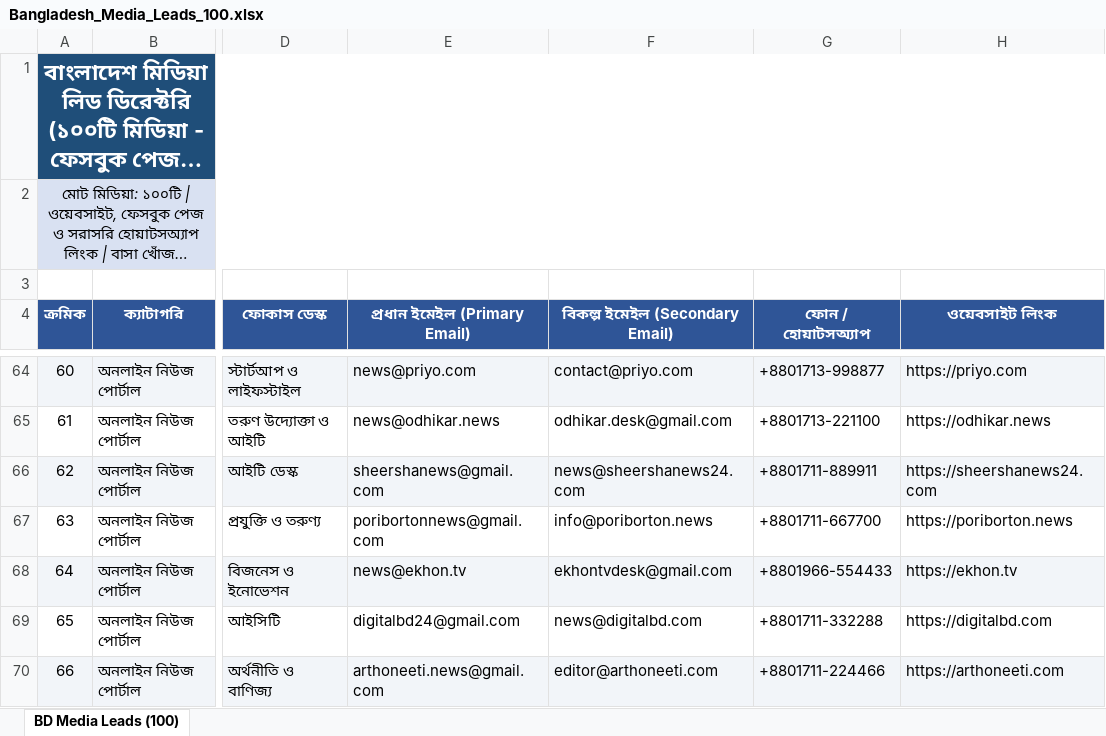
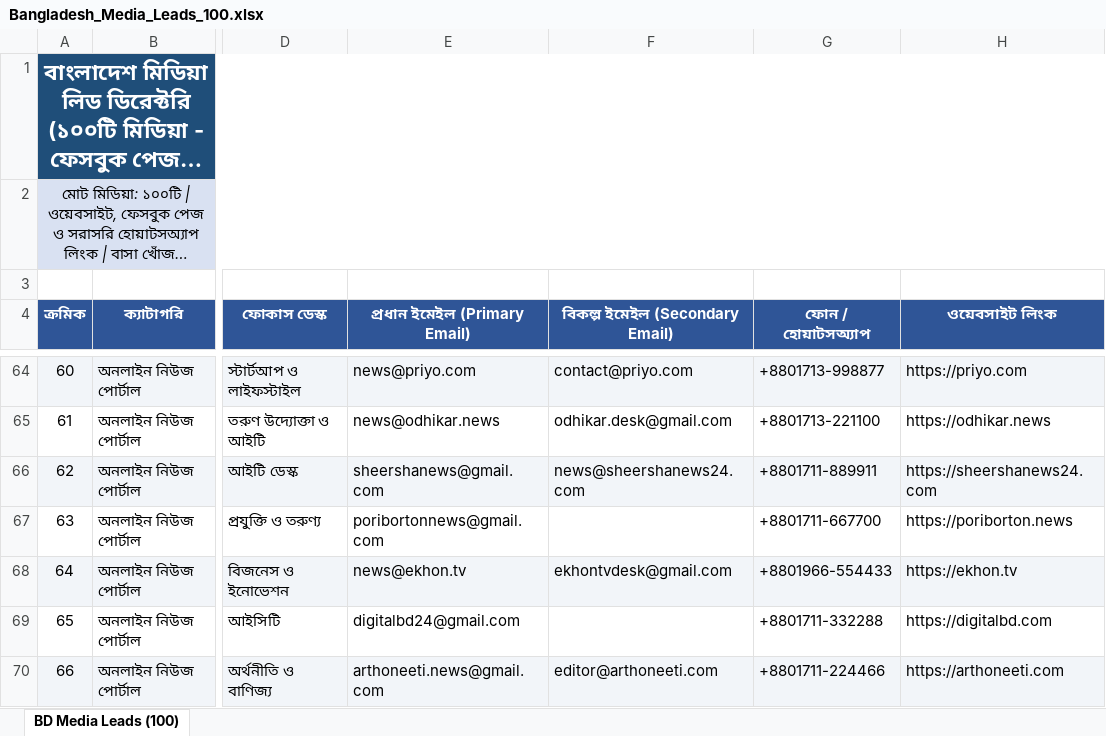
Before and after one commit to kazitahmidurrahman01-boop/bd-media-leads, an Excel workbook: Bangladesh_Media_Leads_100.xlsx, sheet BD Media Leads (100), drawn as a sheet; only a part is shown, gaps mark what is left out; long unchanged cells end in …; values as stored, in another font and other column widths than the file's, no borders; the diff covers the shown part only; the diff names each change by its address in the sheet, - before the commit and + after, or states it on an @@ line.

Commit message:
Update all 100 media leads with verified emails and single recipient routing

```diff
--- a/Bangladesh_Media_Leads_100.xlsx (sheet BD Media Leads (100))
+++ b/Bangladesh_Media_Leads_100.xlsx (sheet BD Media Leads (100))
-F67 (বিকল্প ইমেইল (Secondary Email)): info@poriborton.news
+F67 (বিকল্প ইমেইল (Secondary Email)): (empty)
-F69 (বিকল্প ইমেইল (Secondary Email)): news@digitalbd.com
+F69 (বিকল্প ইমেইল (Secondary Email)): (empty)
```
Also changed, not shown: 40 edited cells elsewhere in this sheet, 4 other files.
